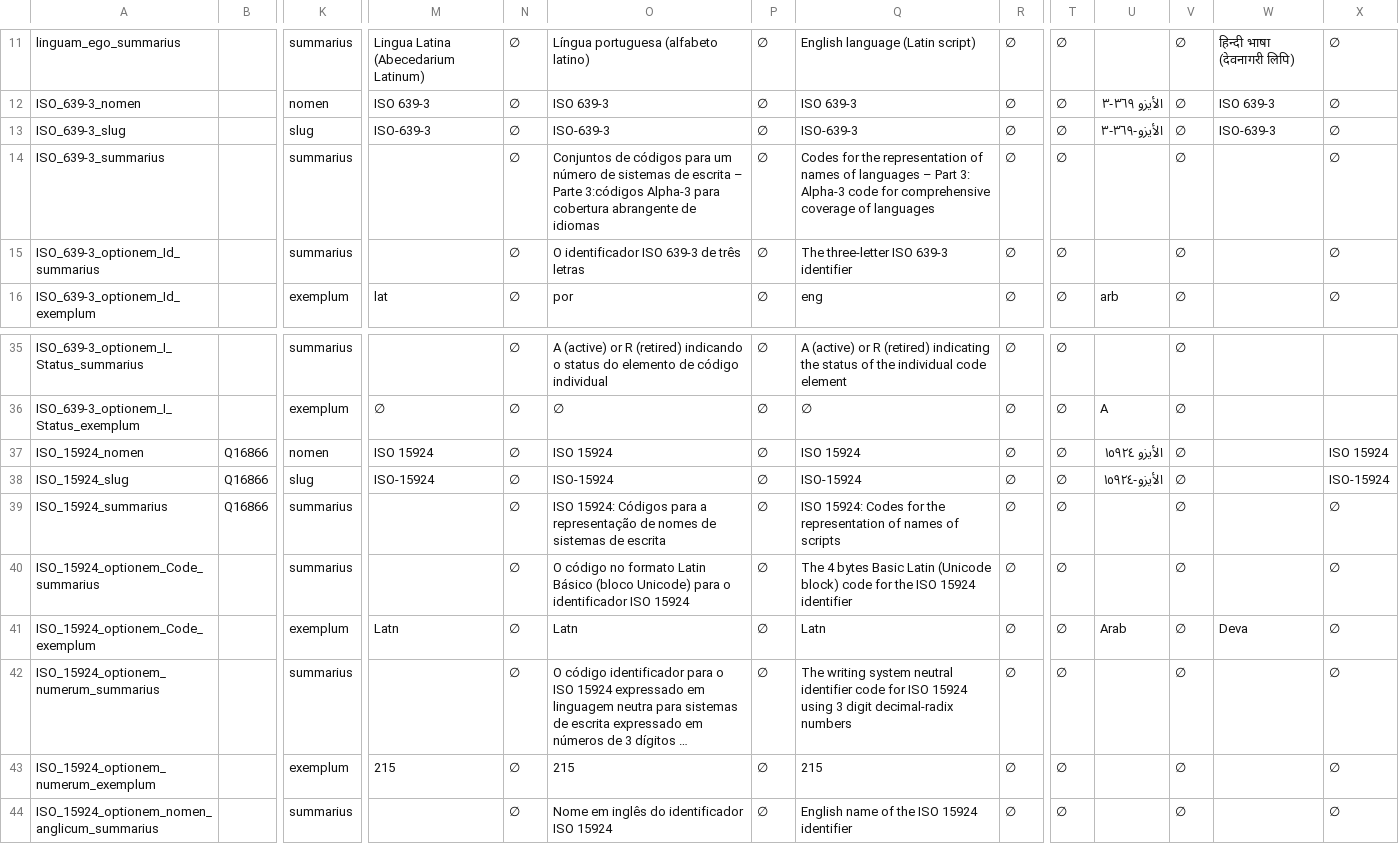
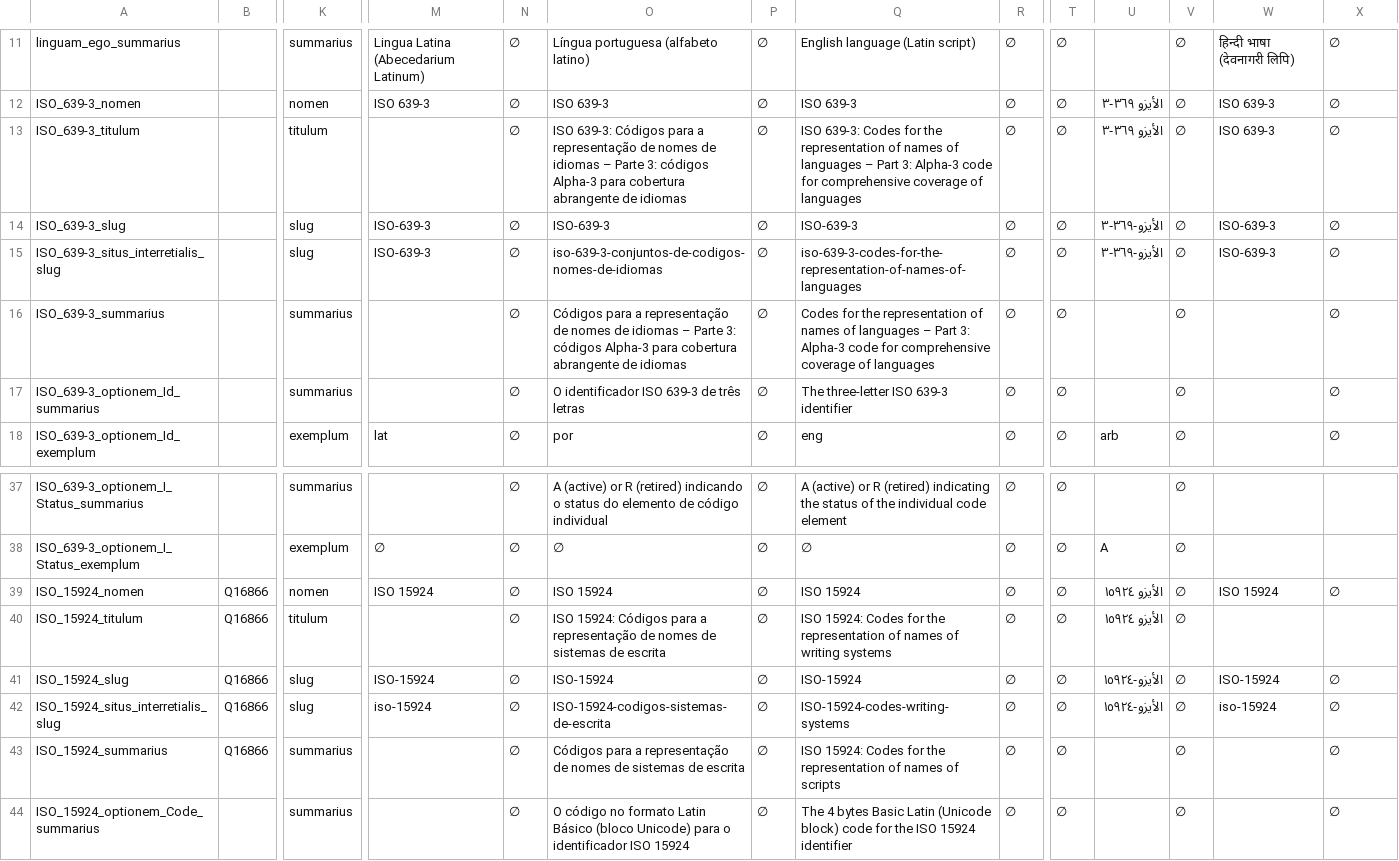
Before and after one commit to HXL-CPLP/Auxilium-Humanitarium-API, a CSV file: _data/tm/schemam.tm.hxl.csv, drawn as a sheet; only a part is shown, gaps mark what is left out; the shorter side is filled out with more unchanged rows; long unchanged cells end in …; addresses are those after the commit; rows hold the shown columns only; the diff names each change by its address in the sheet, - before the commit and + after, or states it on an @@ line.

Commit message:
schemam-un-htcds (#15): slug_permanens, slug_situs_interretialis, rascunho

```diff
--- a/_data/tm/schemam.tm.hxl.csv
+++ b/_data/tm/schemam.tm.hxl.csv
+row 13: ISO_639-3_titulum |  | titulum |  | ∅ | ISO 639-3: Códigos para a representação de nomes de idiomas – Parte 3: códigos Alpha-3 para cobertura abrangente de idiomas | ∅ | ISO 639-3: Codes for the representation of names of languages – Part 3: Alpha-3 code for comprehensive coverage of languages | ∅ | ∅ | الأيزو ٣٦٩-٣ | ∅ | ISO 639-3 | ∅
+row 15: ISO_639-3_situs_interretialis_slug |  | slug | ISO-639-3 | ∅ | iso-639-3-conjuntos-de-codigos-nomes-de-idiomas | ∅ | iso-639-3-codes-for-the-representation-of-names-of-languages | ∅ | ∅ | الأيزو-٣٦٩-٣ | ∅ | ISO-639-3 | ∅
-O16: Conjuntos de códigos para um número de sistemas de escrita – Parte 3:códigos Alpha-3 para…
+O16: Códigos para a representação de nomes de idiomas – Parte 3: códigos Alpha-3 para…
-W39: (empty)
+W39: ISO 15924
-X39: ISO 15924
+X39: ∅
+row 40: ISO_15924_titulum | Q16866 | titulum |  | ∅ | ISO 15924: Códigos para a representação de nomes de sistemas de escrita | ∅ | ISO 15924: Codes for the representation of names of writing systems | ∅ | ∅ | الأيزو ١٥٩٢٤ | ∅
-W41: (empty)
+W41: ISO-15924
-X41: ISO-15924
+X41: ∅
+row 42: ISO_15924_situs_interretialis_slug | Q16866 | slug | iso-15924 | ∅ | ISO-15924-codigos-sistemas-de-escrita | ∅ | ISO-15924-codes-writing-systems | ∅ | ∅ | الأيزو-١٥٩٢٤ | ∅ | iso-15924 | ∅
-O43: ISO 15924: Códigos para…
+O43: Códigos para…
```
Also changed, not shown: _data/tm/commune.tm.hxl.csv, _data/tm/schemam-un-htcds.tm.hxl.csv, 2 other files.
